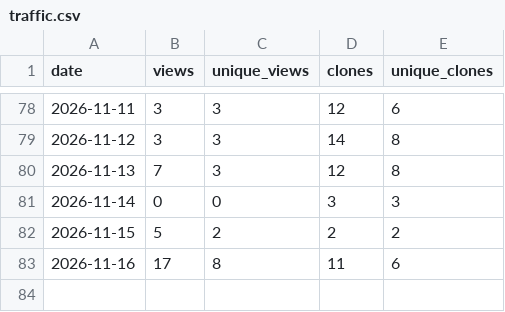
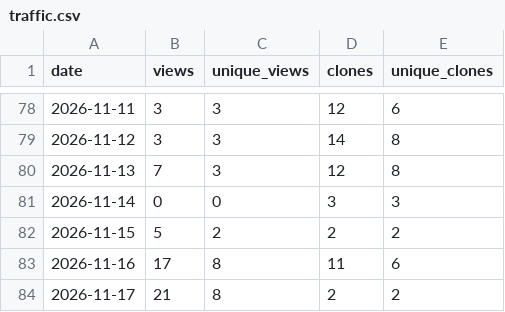
Before and after one commit to miookawa/copilot-experience-lab, a CSV file: metrics/traffic/traffic.csv, drawn as a sheet; only a part is shown, gaps mark what is left out.

```diff
--- a/metrics/traffic/traffic.csv
+++ b/metrics/traffic/traffic.csv
@@ -83 +83,2 @@
 "2026-11-16",17,8,11,6
+"2026-11-17",21,8,2,2
```
Also changed, not shown: 1 other file.
